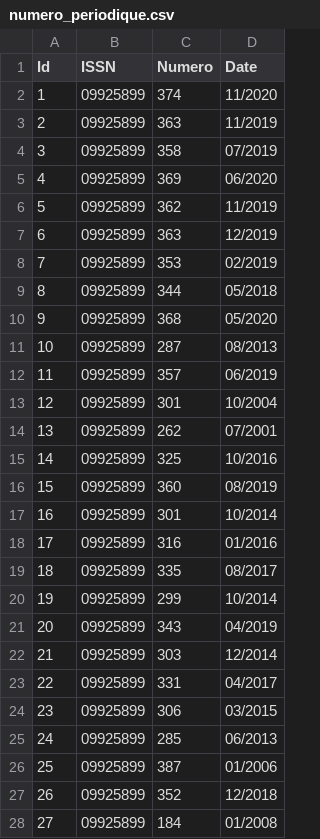
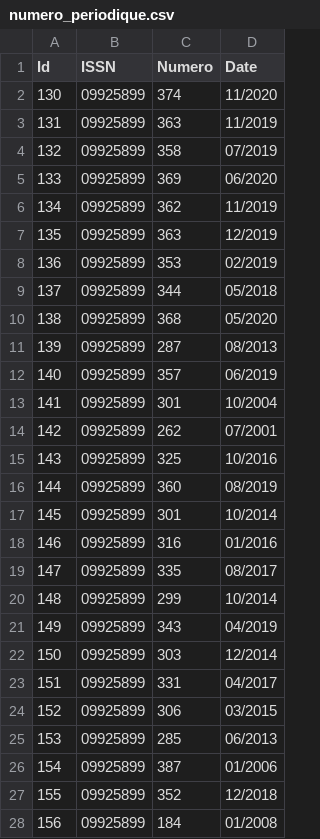
Before and after one commit to mehdimunim/E-commerce-DB, a CSV file: CSV/numero_periodique.csv, drawn as a sheet; only a part is shown; the diff covers the shown part only.

Commit message:
change Id of numero_periodique

```diff
--- a/CSV/numero_periodique.csv
+++ b/CSV/numero_periodique.csv
@@ -2,27 +2,27 @@ Id,ISSN," Numero"," Date"
-1,09925899,"374","11/2020"
-2,09925899,"363","11/2019"
-3,09925899,"358","07/2019"
-4,09925899,"369","06/2020"
-5,09925899,"362","11/2019"
-6,09925899,"363","12/2019"
-7,09925899,"353","02/2019"
-8,09925899,"344","05/2018"
-9,09925899,"368","05/2020"
-10,09925899,"287","08/2013"
-11,09925899,"357","06/2019"
-12,09925899,"301","10/2004"
-13,09925899,"262","07/2001"
-14,09925899,"325","10/2016"
-15,09925899,"360","08/2019"
-16,09925899,"301","10/2014"
-17,09925899,"316","01/2016"
-18,09925899,"335","08/2017"
-19,09925899,"299","10/2014"
-20,09925899,"343","04/2019"
-21,09925899,"303","12/2014"
-22,09925899,"331","04/2017"
-23,09925899,"306","03/2015"
-24,09925899,"285","06/2013"
-25,09925899,"387","01/2006"
-26,09925899,"352","12/2018"
-27,09925899,"184","01/2008"
+130,09925899,"374","11/2020"
+131,09925899,"363","11/2019"
+132,09925899,"358","07/2019"
+133,09925899,"369","06/2020"
+134,09925899,"362","11/2019"
+135,09925899,"363","12/2019"
+136,09925899,"353","02/2019"
+137,09925899,"344","05/2018"
+138,09925899,"368","05/2020"
+139,09925899,"287","08/2013"
+140,09925899,"357","06/2019"
+141,09925899,"301","10/2004"
+142,09925899,"262","07/2001"
+143,09925899,"325","10/2016"
+144,09925899,"360","08/2019"
+145,09925899,"301","10/2014"
+146,09925899,"316","01/2016"
+147,09925899,"335","08/2017"
+148,09925899,"299","10/2014"
+149,09925899,"343","04/2019"
+150,09925899,"303","12/2014"
+151,09925899,"331","04/2017"
+152,09925899,"306","03/2015"
+153,09925899,"285","06/2013"
+154,09925899,"387","01/2006"
+155,09925899,"352","12/2018"
+156,09925899,"184","01/2008"
```
Also changed, not shown: 44 edited cells elsewhere in this file.
